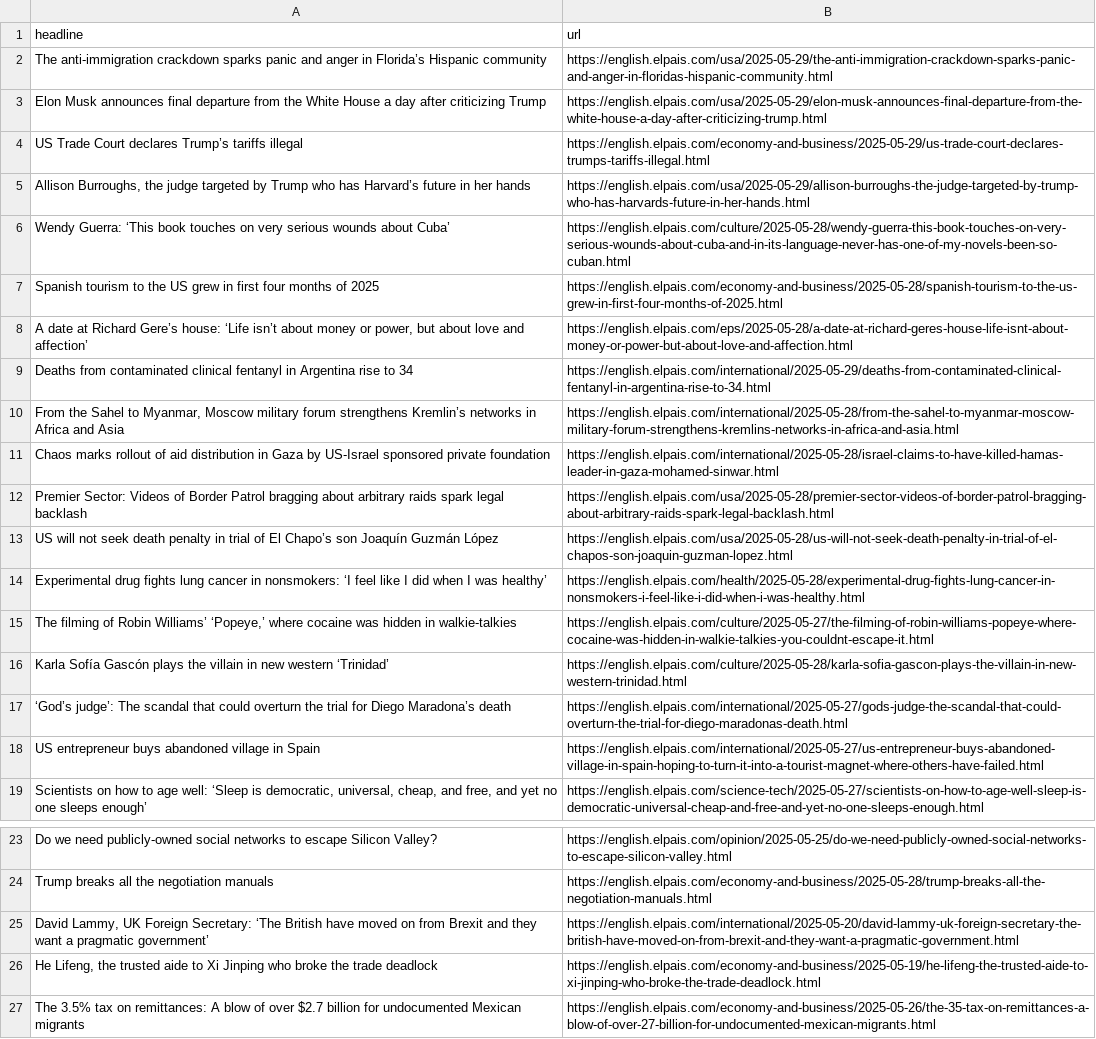
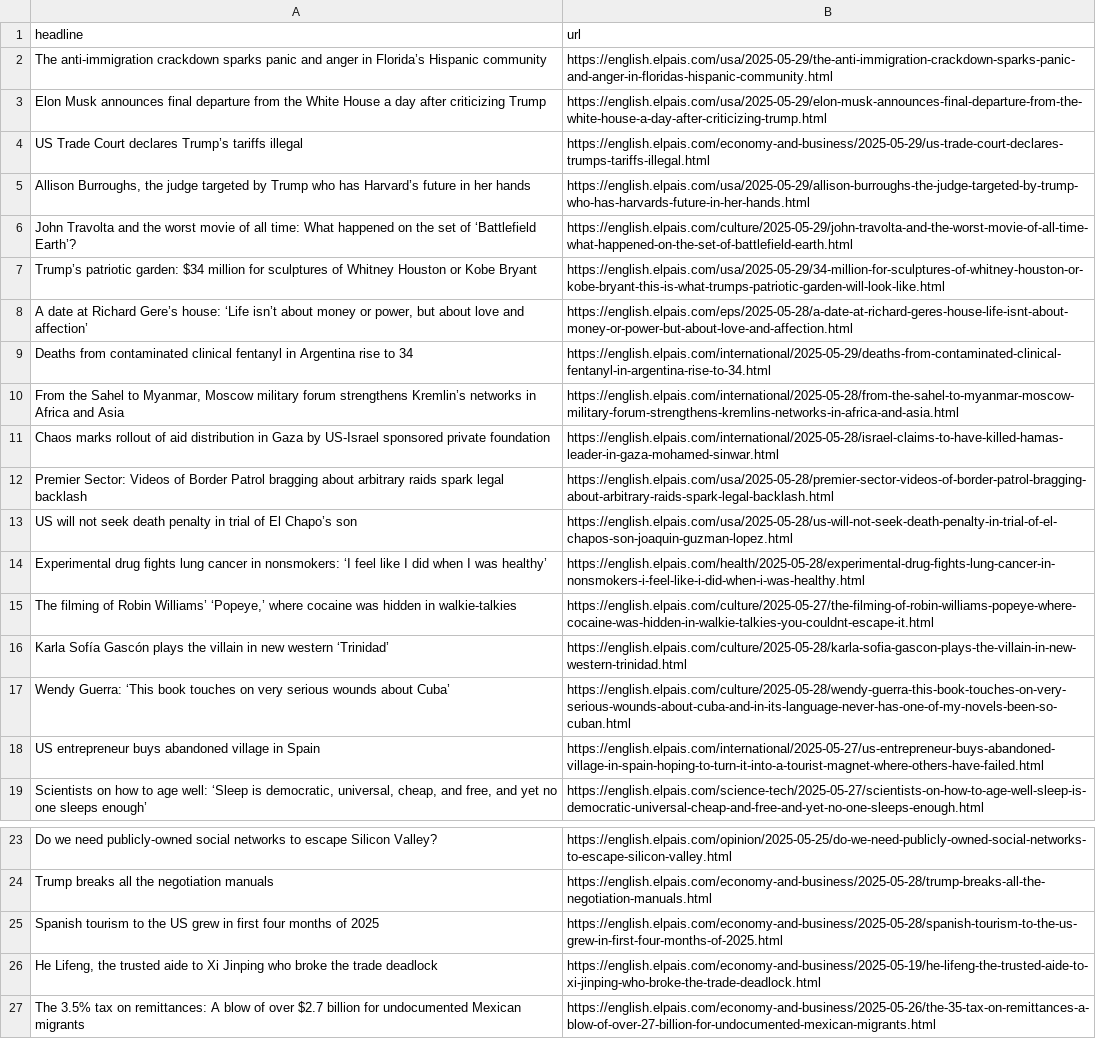
Before and after one commit to Filipe-Teles/el-pais-autoscraper, a CSV file: headlines.csv, drawn as a sheet; only a part is shown, gaps mark what is left out.

```diff
--- a/headlines.csv
+++ b/headlines.csv
@@ -5,4 +5,4 @@ US Trade Court declares Trump’s tariffs illegal,https://english.elpais.com/eco
 "Allison Burroughs, the judge targeted by Trump who has Harvard’s future in her hands",https://english.elpais.com/usa/2025-05-29/allison-burroughs-the-judge-targeted-by-trump-who-has-harvards-future-in-her-hands.html
-Wendy Guerra: ‘This book touches on very serious wounds about Cuba’,https://english.elpais.com/culture/2025-05-28/wendy-guerra-this-book-touches-on-very-serious-wounds-about-cuba-and-in-its-language-never-has-one-of-my-novels-been-so-cuban.html
-Spanish tourism to the US grew in first four months of 2025,https://english.elpais.com/economy-and-business/2025-05-28/spanish-tourism-to-the-us-grew-in-first-four-months-of-2025.html
+John Travolta and the worst movie of all time: What happened on the set of ‘Battlefield Earth’?,https://english.elpais.com/culture/2025-05-29/john-travolta-and-the-worst-movie-of-all-time-what-happened-on-the-set-of-battlefield-earth.html
+Trump’s patriotic garden: $34 million for sculptures of Whitney Houston or Kobe Bryant,https://english.elpais.com/usa/2025-05-29/34-million-for-sculptures-of-whitney-houston-or-kobe-bryant-this-is-what-trumps-patriotic-garden-will-look-like.html
 "A date at Richard Gere’s house: ‘Life isn’t about money or power, but about love and affection’",https://english.elpais.com/eps/2025-05-28/a-date-at-richard-geres-house-life-isnt-about-money-or-power-but-about-love-and-affection.html
@@ -12,3 +12,3 @@ Chaos marks rollout of aid distribution in Gaza by US-Israel sponsored private f
 Premier Sector: Videos of Border Patrol bragging about arbitrary raids spark legal backlash,https://english.elpais.com/usa/2025-05-28/premier-sector-videos-of-border-patrol-bragging-about-arbitrary-raids-spark-legal-backlash.html
-US will not seek death penalty in trial of El Chapo’s son Joaquín Guzmán López,https://english.elpais.com/usa/2025-05-28/us-will-not-seek-death-penalty-in-trial-of-el-chapos-son-joaquin-guzman-lopez.html
+US will not seek death penalty in trial of El Chapo’s son,https://english.elpais.com/usa/2025-05-28/us-will-not-seek-death-penalty-in-trial-of-el-chapos-son-joaquin-guzman-lopez.html
 Experimental drug fights lung cancer in nonsmokers: ‘I feel like I did when I was healthy’,https://english.elpais.com/health/2025-05-28/experimental-drug-fights-lung-cancer-in-nonsmokers-i-feel-like-i-did-when-i-was-healthy.html
@@ -16,3 +16,3 @@ Experimental drug fights lung cancer in nonsmokers: ‘I feel like I did when I
 Karla Sofía Gascón plays the villain in new western ‘Trinidad’,https://english.elpais.com/culture/2025-05-28/karla-sofia-gascon-plays-the-villain-in-new-western-trinidad.html
-‘God’s judge’: The scandal that could overturn the trial for Diego Maradona’s death,https://english.elpais.com/international/2025-05-27/gods-judge-the-scandal-that-could-overturn-the-trial-for-diego-maradonas-death.html
+Wendy Guerra: ‘This book touches on very serious wounds about Cuba’,https://english.elpais.com/culture/2025-05-28/wendy-guerra-this-book-touches-on-very-serious-wounds-about-cuba-and-in-its-language-never-has-one-of-my-novels-been-so-cuban.html
 US entrepreneur buys abandoned village in Spain,https://english.elpais.com/international/2025-05-27/us-entrepreneur-buys-abandoned-village-in-spain-hoping-to-turn-it-into-a-tourist-magnet-where-others-have-failed.html
@@ -24,3 +24,3 @@ Do we need publicly-owned social networks to escape Silicon Valley?,https://engl
 Trump breaks all the negotiation manuals,https://english.elpais.com/economy-and-business/2025-05-28/trump-breaks-all-the-negotiation-manuals.html
-"David Lammy, UK Foreign Secretary: ‘The British have moved on from Brexit and they want a pragmatic government’",https://english.elpais.com/international/2025-05-20/david-lammy-uk-foreign-secretary-the-british-have-moved-on-from-brexit-and-they-want-a-pragmatic-government.html
+Spanish tourism to the US grew in first four months of 2025,https://english.elpais.com/economy-and-business/2025-05-28/spanish-tourism-to-the-us-grew-in-first-four-months-of-2025.html
 "He Lifeng, the trusted aide to Xi Jinping who broke the trade deadlock",https://english.elpais.com/economy-and-business/2025-05-19/he-lifeng-the-trusted-aide-to-xi-jinping-who-broke-the-trade-deadlock.html
```
